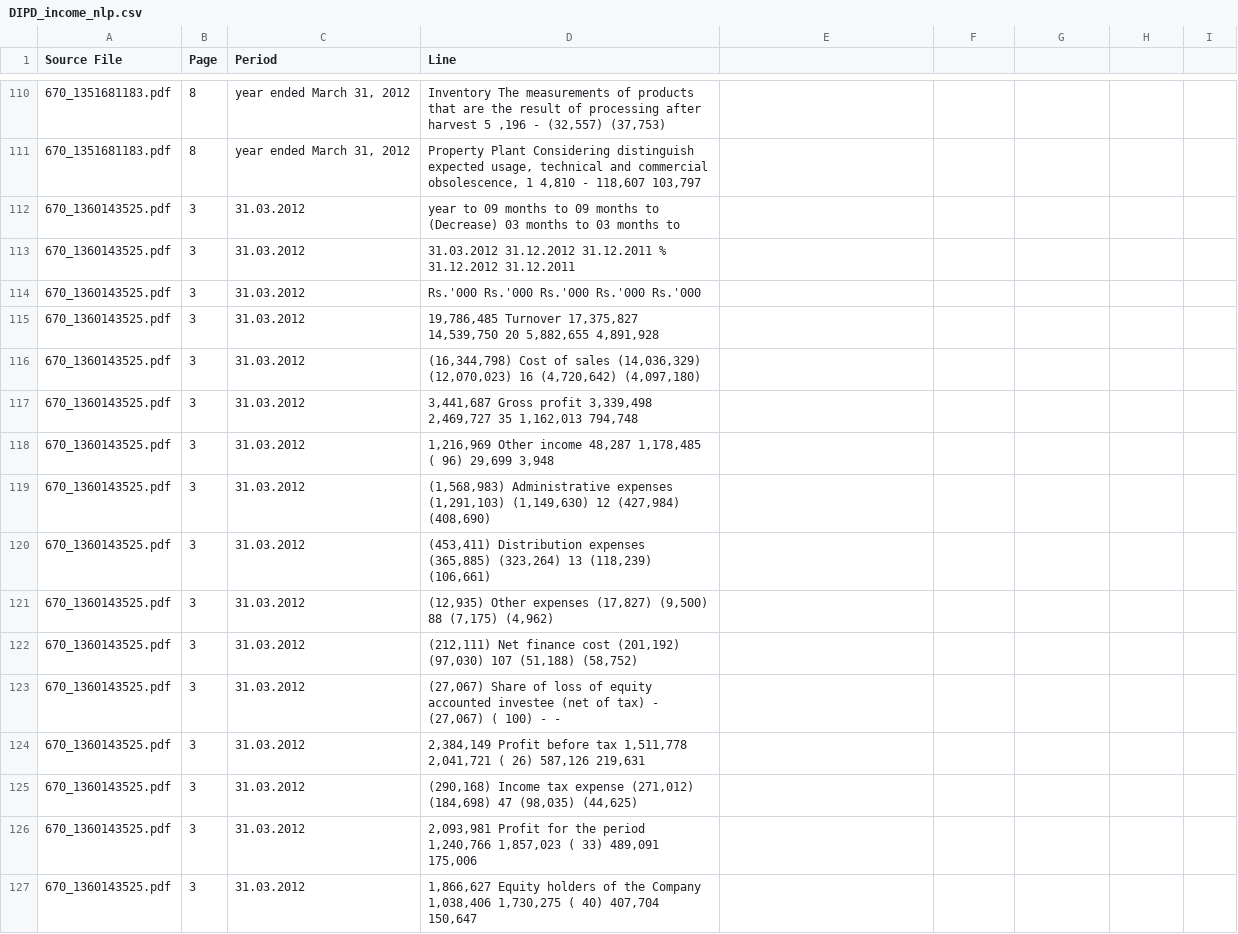
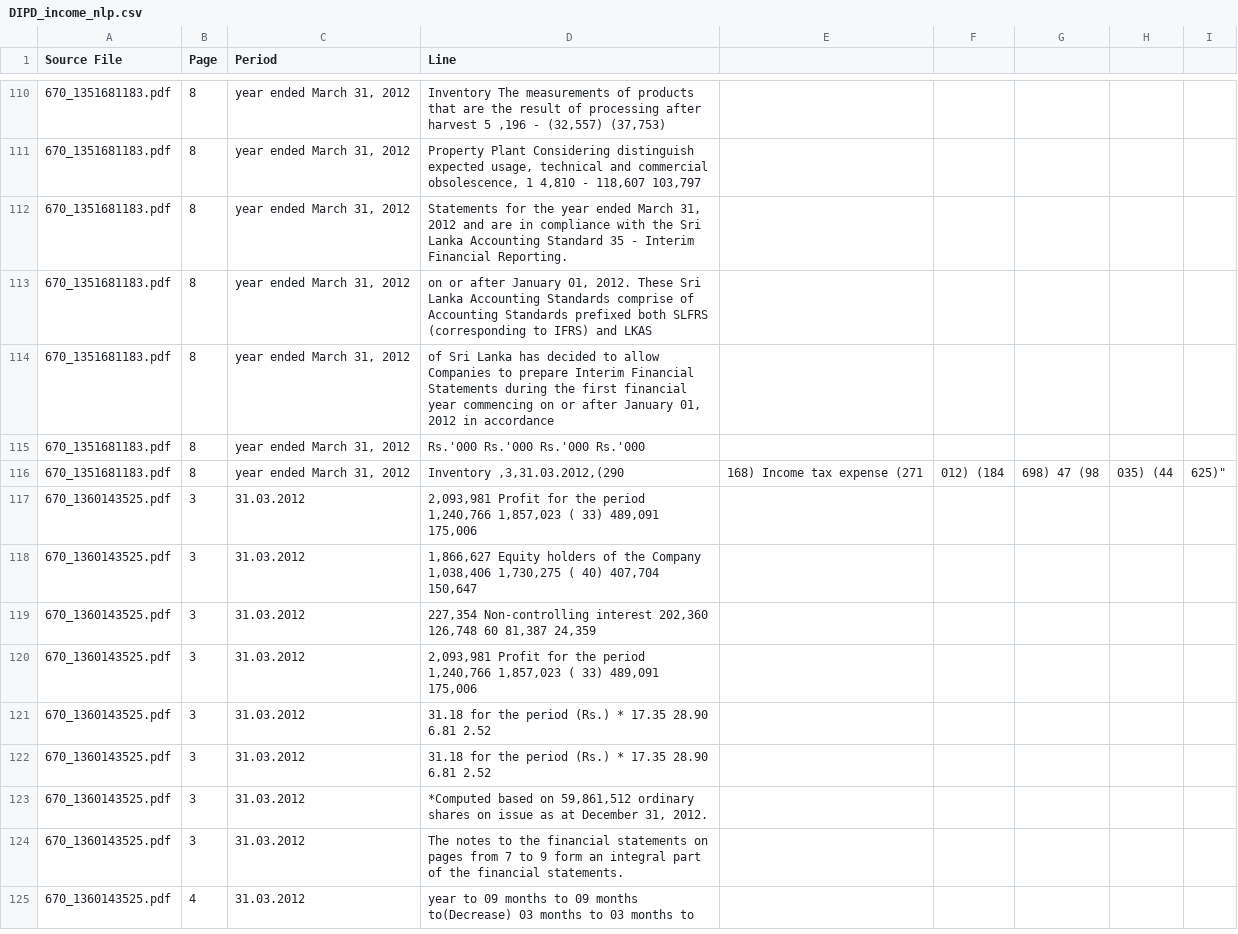
Before and after one commit to KeshUdana/Fin, a CSV file: data/processed_nlp/DIPD_income_nlp.csv, drawn as a sheet; only a part is shown, gaps mark what is left out; the shorter side is filled out with more unchanged rows.

```diff
--- a/data/processed_nlp/DIPD_income_nlp.csv
+++ b/data/processed_nlp/DIPD_income_nlp.csv
@@ -111,16 +111,7 @@ Source File,Page,Period,Line
 670_1351681183.pdf,8,"year ended March 31, 2012 ","Property Plant Considering distinguish expected usage, technical and commercial obsolescence, 1 4,810 - 118,607 103,797"
-670_1360143525.pdf,3,31.03.2012,year to 09 months to 09 months to (Decrease) 03 months to 03 months to
-670_1360143525.pdf,3,31.03.2012,31.03.2012 31.12.2012 31.12.2011 % 31.12.2012 31.12.2011
-670_1360143525.pdf,3,31.03.2012,Rs.'000 Rs.'000 Rs.'000 Rs.'000 Rs.'000
-670_1360143525.pdf,3,31.03.2012,"19,786,485 Turnover 17,375,827 14,539,750 20 5,882,655 4,891,928"
-670_1360143525.pdf,3,31.03.2012,"(16,344,798) Cost of sales (14,036,329) (12,070,023) 16 (4,720,642) (4,097,180)"
-670_1360143525.pdf,3,31.03.2012,"3,441,687 Gross profit 3,339,498 2,469,727 35 1,162,013 794,748"
-670_1360143525.pdf,3,31.03.2012,"1,216,969 Other income 48,287 1,178,485 ( 96) 29,699 3,948"
-670_1360143525.pdf,3,31.03.2012,"(1,568,983) Administrative expenses (1,291,103) (1,149,630) 12 (427,984) (408,690)"
-670_1360143525.pdf,3,31.03.2012,"(453,411) Distribution expenses (365,885) (323,264) 13 (118,239) (106,661)"
-670_1360143525.pdf,3,31.03.2012,"(12,935) Other expenses (17,827) (9,500) 88 (7,175) (4,962)"
-670_1360143525.pdf,3,31.03.2012,"(212,111) Net finance cost (201,192) (97,030) 107 (51,188) (58,752)"
-670_1360143525.pdf,3,31.03.2012,"(27,067) Share of loss of equity accounted investee (net of tax) - (27,067) ( 100) - -"
-670_1360143525.pdf,3,31.03.2012,"2,384,149 Profit before tax 1,511,778 2,041,721 ( 26) 587,126 219,631"
-670_1360143525.pdf,3,31.03.2012,"(290,168) Income tax expense (271,012) (184,698) 47 (98,035) (44,625)"
+670_1351681183.pdf,8,"year ended March 31, 2012 ","Statements for the year ended March 31, 2012 and are in compliance with the Sri Lanka Accounting Standard 35 - Interim Financial Reporting."
+670_1351681183.pdf,8,"year ended March 31, 2012 ","on or after January 01, 2012. These Sri Lanka Accounting Standards comprise of Accounting Standards prefixed both SLFRS (corresponding to IFRS) and LKAS"
+670_1351681183.pdf,8,"year ended March 31, 2012 ","of Sri Lanka has decided to allow Companies to prepare Interim Financial Statements during the first financial year commencing on or after January 01, 2012 in accordance"
+670_1351681183.pdf,8,"year ended March 31, 2012 ",Rs.'000 Rs.'000 Rs.'000 Rs.'000
+670_1351681183.pdf,8,"year ended March 31, 2012 ","Inventory ,3,31.03.2012,"(290,168) Income tax expense (271,012) (184,698) 47 (98,035) (44,625)"
 670_1360143525.pdf,3,31.03.2012,"2,093,981 Profit for the period 1,240,766 1,857,023 ( 33) 489,091 175,006"
```
Also changed, not shown: 1 other file.
